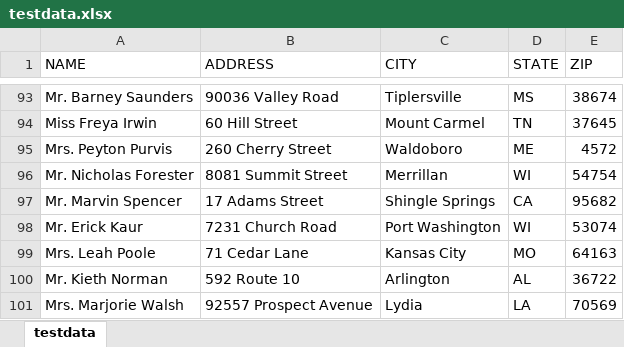
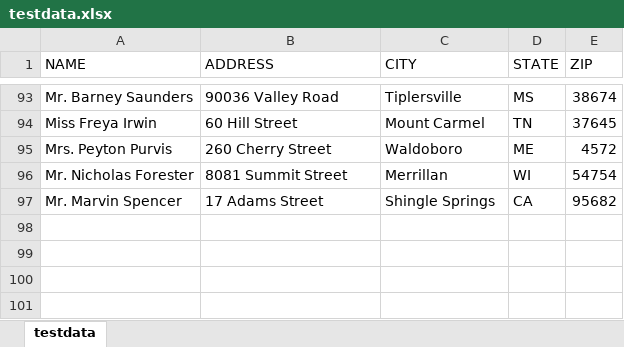
Before and after one commit to RawrBear/avery_label_maker, an Excel workbook: testdata.xlsx, sheet testdata, drawn as a sheet; only a part is shown, gaps mark what is left out; values as stored, in another font and other column widths than the file's, no borders; the diff names each change by its address in the sheet, - before the commit and + after, or states it on an @@ line.

```diff
--- a/testdata.xlsx (sheet testdata)
+++ b/testdata.xlsx (sheet testdata)
-row 98: Mr. Erick Kaur | 7231 Church Road | Port Washington | WI | 53074
-row 99: Mrs. Leah Poole | 71 Cedar Lane | Kansas City | MO | 64163
-row 100: Mr. Kieth Norman | 592 Route 10 | Arlington | AL | 36722
-row 101: Mrs. Marjorie Walsh | 92557 Prospect Avenue | Lydia | LA | 70569
```
Also changed, not shown: testdata - Copy.xlsx, 8 other files.
